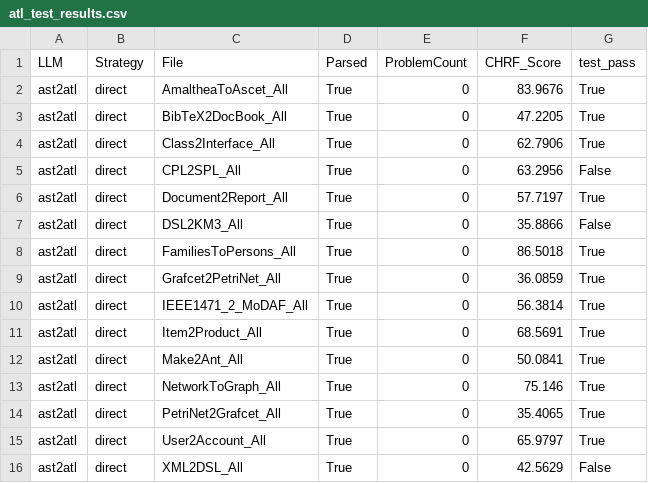
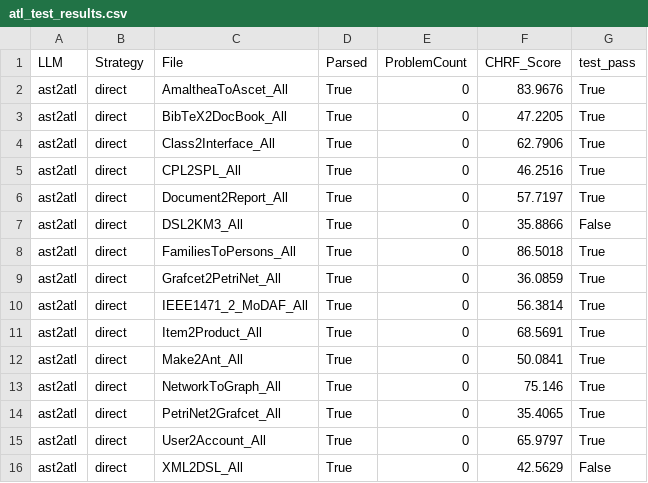
Before and after one commit to daohuyhoang06/LLM4ATL, a CSV file: LLM4ATL_neuro_symbolic/ATL_Tests/atl_test_results.csv, drawn as a sheet.

```diff
--- a/LLM4ATL_neuro_symbolic/ATL_Tests/atl_test_results.csv
+++ b/LLM4ATL_neuro_symbolic/ATL_Tests/atl_test_results.csv
@@ -4,3 +4,3 @@ ast2atl,direct,BibTeX2DocBook_All,True,0,47.2205,True
 ast2atl,direct,Class2Interface_All,True,0,62.7906,True
-ast2atl,direct,CPL2SPL_All,True,0,63.2956,False
+ast2atl,direct,CPL2SPL_All,True,0,46.2516,True
 ast2atl,direct,Document2Report_All,True,0,57.7197,True
```
Also changed, not shown: LLM4ATL_neuro_symbolic/ATL_Parser/atl_chrf_similarity.csv, LLM4ATL_neuro_symbolic/ATL_Parser/atl_parser_chrf_results.csv, 5 other files.
